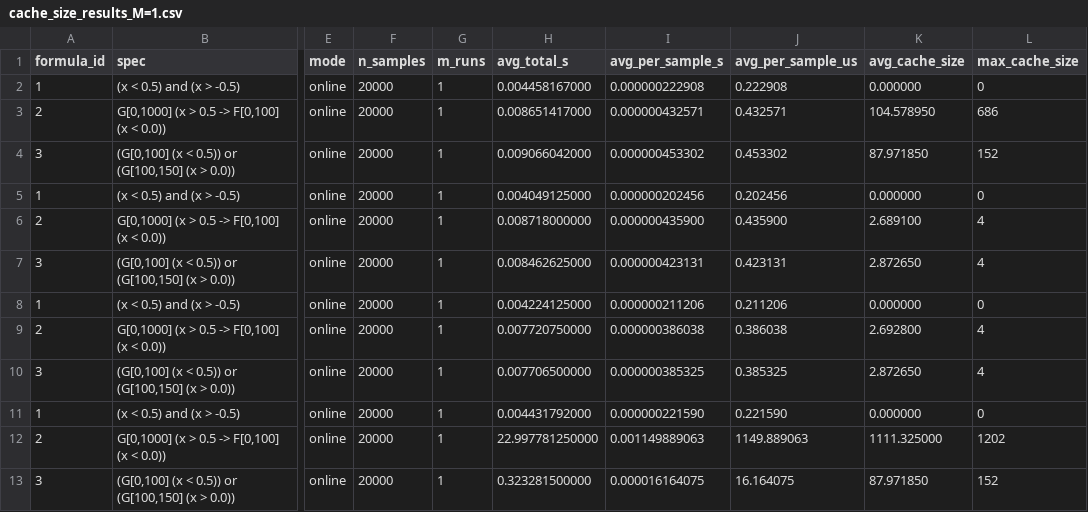
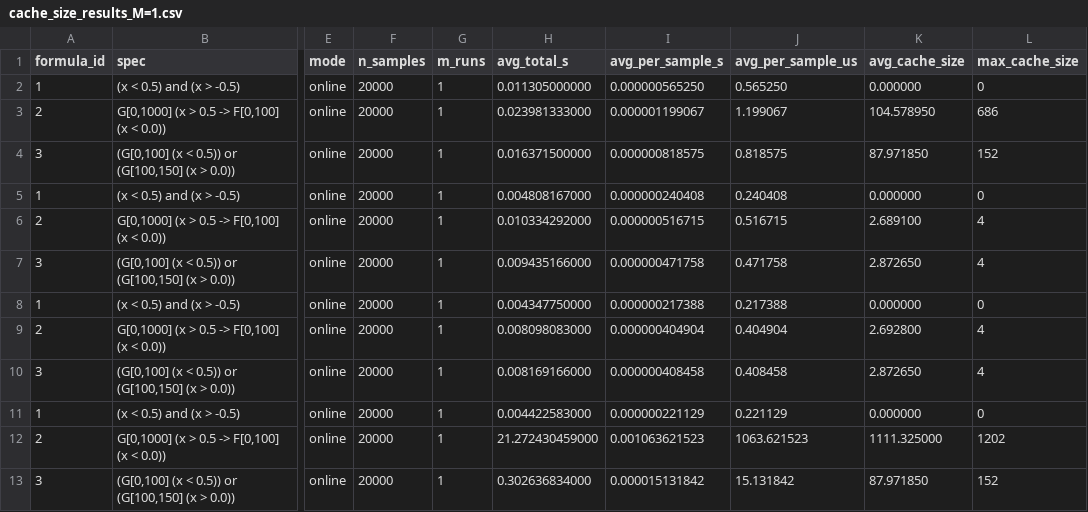
Before and after one commit to Voggo/STL-Rust, a CSV file: experiments/paper_results/outputs/cache_size_results_M=1.csv, drawn as a sheet; only a part is shown, gaps mark what is left out; the diff names each change by its address in the sheet, - before the commit and + after, or states it on an @@ line.

Commit message:
upload FINAL results

```diff
--- a/experiments/paper_results/outputs/cache_size_results_M=1.csv
+++ b/experiments/paper_results/outputs/cache_size_results_M=1.csv
-H2 (avg_total_s): 0.004458167000
+H2 (avg_total_s): 0.011305000000
-I2 (avg_per_sample_s): 0.000000222908
+I2 (avg_per_sample_s): 0.000000565250
-J2 (avg_per_sample_us): 0.222908
+J2 (avg_per_sample_us): 0.565250
-H3 (avg_total_s): 0.008651417000
+H3 (avg_total_s): 0.023981333000
-I3 (avg_per_sample_s): 0.000000432571
+I3 (avg_per_sample_s): 0.000001199067
-J3 (avg_per_sample_us): 0.432571
+J3 (avg_per_sample_us): 1.199067
-H4 (avg_total_s): 0.009066042000
+H4 (avg_total_s): 0.016371500000
-I4 (avg_per_sample_s): 0.000000453302
+I4 (avg_per_sample_s): 0.000000818575
-J4 (avg_per_sample_us): 0.453302
+J4 (avg_per_sample_us): 0.818575
-H5 (avg_total_s): 0.004049125000
+H5 (avg_total_s): 0.004808167000
-I5 (avg_per_sample_s): 0.000000202456
+I5 (avg_per_sample_s): 0.000000240408
-J5 (avg_per_sample_us): 0.202456
+J5 (avg_per_sample_us): 0.240408
-H6 (avg_total_s): 0.008718000000
+H6 (avg_total_s): 0.010334292000
-I6 (avg_per_sample_s): 0.000000435900
+I6 (avg_per_sample_s): 0.000000516715
-J6 (avg_per_sample_us): 0.435900
+J6 (avg_per_sample_us): 0.516715
-H7 (avg_total_s): 0.008462625000
+H7 (avg_total_s): 0.009435166000
-I7 (avg_per_sample_s): 0.000000423131
+I7 (avg_per_sample_s): 0.000000471758
-J7 (avg_per_sample_us): 0.423131
+J7 (avg_per_sample_us): 0.471758
-H8 (avg_total_s): 0.004224125000
+H8 (avg_total_s): 0.004347750000
-I8 (avg_per_sample_s): 0.000000211206
+I8 (avg_per_sample_s): 0.000000217388
-J8 (avg_per_sample_us): 0.211206
+J8 (avg_per_sample_us): 0.217388
-H9 (avg_total_s): 0.007720750000
+H9 (avg_total_s): 0.008098083000
-I9 (avg_per_sample_s): 0.000000386038
+I9 (avg_per_sample_s): 0.000000404904
-J9 (avg_per_sample_us): 0.386038
+J9 (avg_per_sample_us): 0.404904
-H10 (avg_total_s): 0.007706500000
+H10 (avg_total_s): 0.008169166000
-I10 (avg_per_sample_s): 0.000000385325
+I10 (avg_per_sample_s): 0.000000408458
-J10 (avg_per_sample_us): 0.385325
+J10 (avg_per_sample_us): 0.408458
-H11 (avg_total_s): 0.004431792000
+H11 (avg_total_s): 0.004422583000
-I11 (avg_per_sample_s): 0.000000221590
+I11 (avg_per_sample_s): 0.000000221129
-J11 (avg_per_sample_us): 0.221590
+J11 (avg_per_sample_us): 0.221129
-H12 (avg_total_s): 22.997781250000
+H12 (avg_total_s): 21.272430459000
-I12 (avg_per_sample_s): 0.001149889063
+I12 (avg_per_sample_s): 0.001063621523
-J12 (avg_per_sample_us): 1149.889063
+J12 (avg_per_sample_us): 1063.621523
-H13 (avg_total_s): 0.323281500000
+H13 (avg_total_s): 0.302636834000
-I13 (avg_per_sample_s): 0.000016164075
+I13 (avg_per_sample_s): 0.000015131842
-J13 (avg_per_sample_us): 16.164075
+J13 (avg_per_sample_us): 15.131842
```
Also changed, not shown: experiments/paper_results/outputs/performance_results_M=50.csv, experiments/paper_results/outputs/regression_fit_results.csv, 8 other files.
